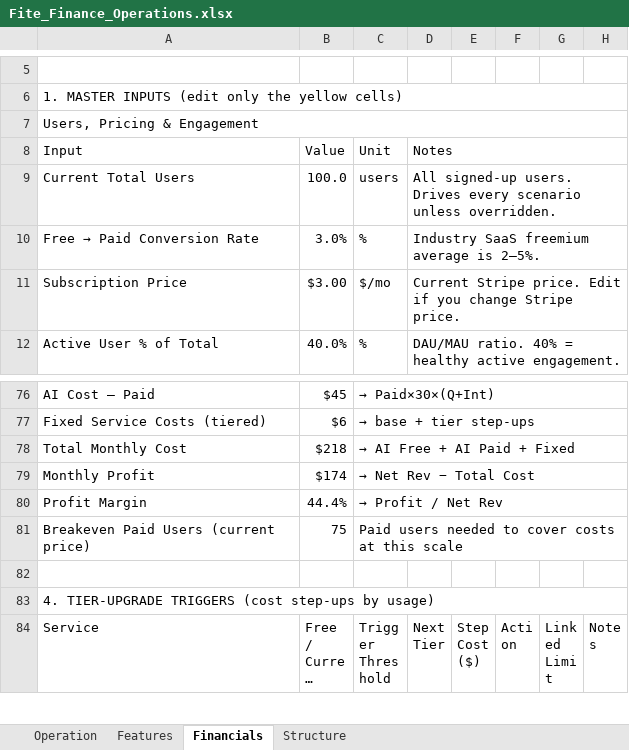
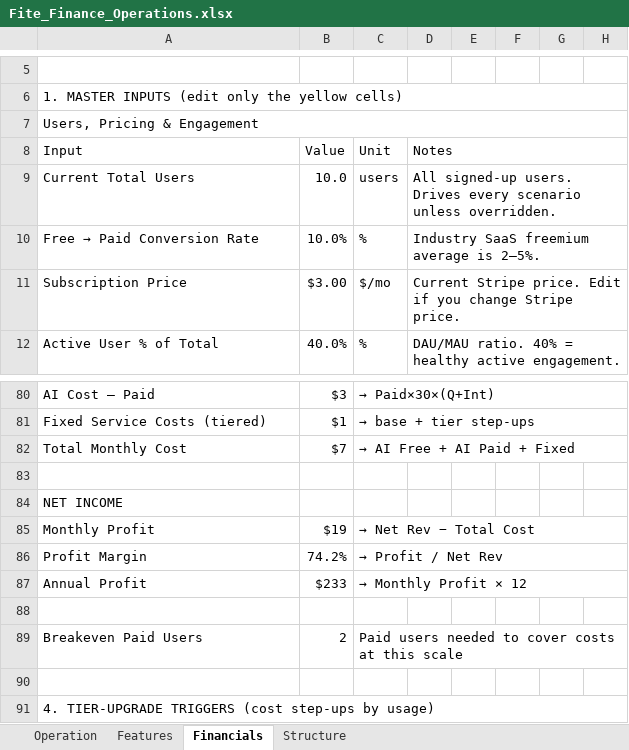
Before and after one commit to carsonwilkie/Fite, an Excel workbook: Fite_Finance_Operations.xlsx, sheet Financials, drawn as a sheet; only a part is shown, gaps mark what is left out; the shorter side is filled out with more unchanged rows; long unchanged cells end in …; values as stored, in another font and other column widths than the file's, no cell formats; charts and pictures and conditional formats not drawn; removed rows and columns are numbered as before the commit, all else as after; the diff covers the shown part only; the diff names each change by its address in the sheet, - before the commit and + after, or states it on an @@ line.

```diff
--- a/Fite_Finance_Operations.xlsx (sheet Financials)
+++ b/Fite_Finance_Operations.xlsx (sheet Financials)
-B9: 100.0
+B9: 10.0
-B10: 3.0%
+B10: 10.0%
-B80: $45
+B80: $3
-B81: $6
+B81: $1
-B82: $218
+B82: $7
+row 83: (empty)
+row 84: NET INCOME
-B85: $174
+B85: $19
-B86: 44.4%
+B86: 74.2%
+row 87: Annual Profit | $233 | → Monthly Profit × 12
-row 88: Breakeven Paid Users (current price) | 75 | Paid users needed to cover costs at this scale
+row 88: (empty)
-C81:H81 merged
+row 89: Breakeven Paid Users | 2 | Paid users needed to cover costs at this scale
```
Also changed, not shown: 27 added rows, 23 removed rows, 14 edited cells and merged cells elsewhere in this sheet, sheet Operation, sheet Structure, cell formats, charts or pictures, 15 other files.
